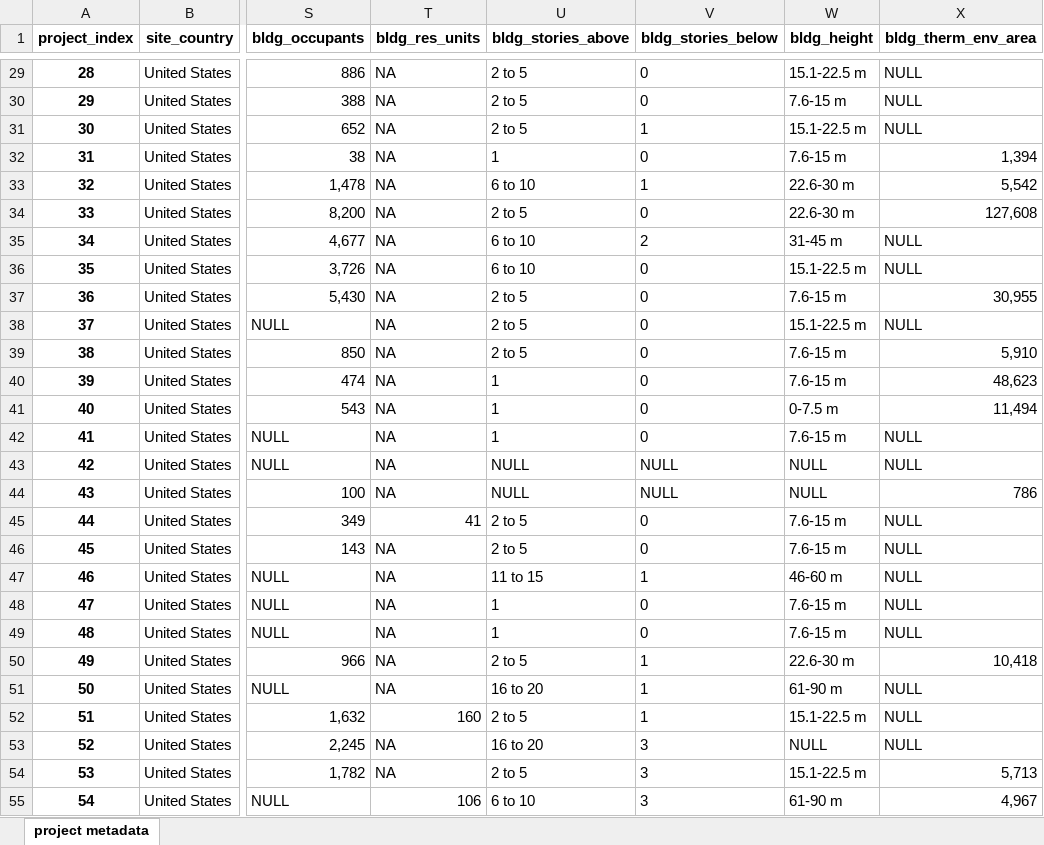
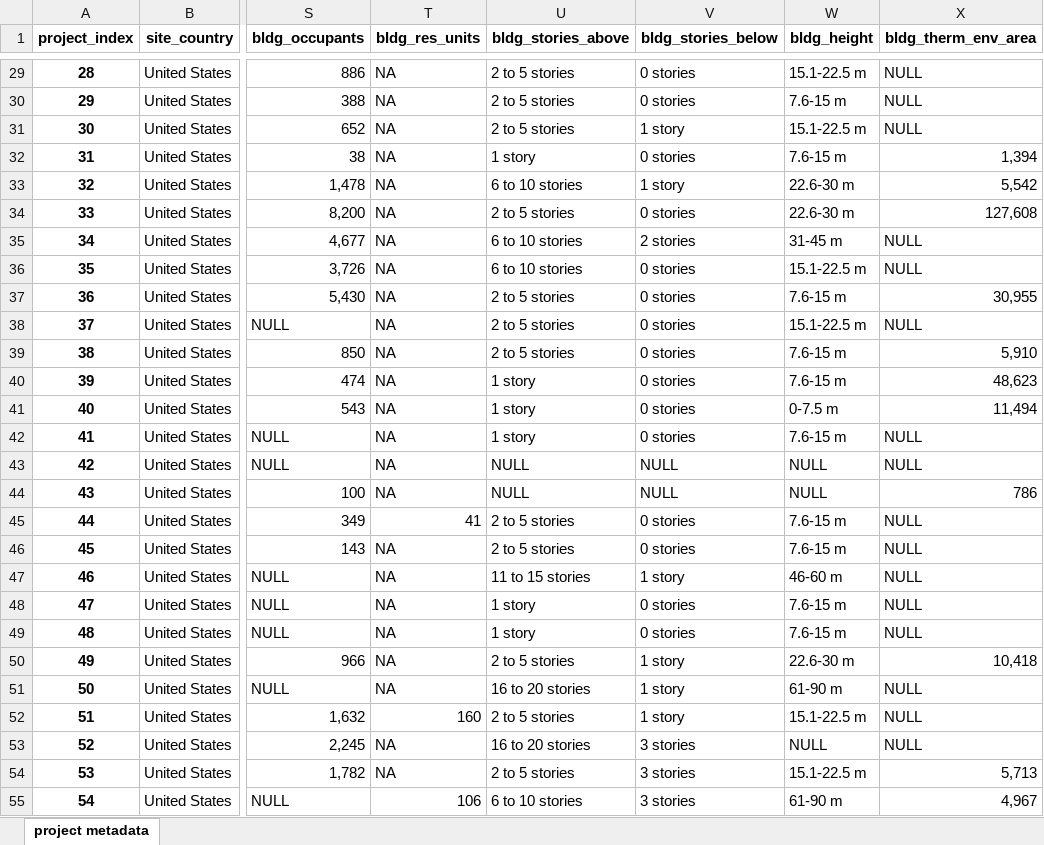
Before and after one commit to mchaf0126/CLF_Benchmark_Dashboard, an Excel workbook: data/buildings_metadata.xlsx, sheet project metadata, drawn as a sheet; only a part is shown, gaps mark what is left out; values as stored, in another font and other column widths than the file's, no borders; the diff covers the shown part only; the diff names each change by its address in the sheet, - before the commit and + after, or states it on an @@ line.

```diff
--- a/data/buildings_metadata.xlsx (sheet project metadata)
+++ b/data/buildings_metadata.xlsx (sheet project metadata)
-U29:U31 (bldg_stories_above): 2 to 5
+U29:U31 (bldg_stories_above): 2 to 5 stories
-V29:V30 (bldg_stories_below): 0
+V29:V30 (bldg_stories_below): 0 stories
-V31 (bldg_stories_below): 1
+V31 (bldg_stories_below): 1 story
-U32 (bldg_stories_above): 1
+U32 (bldg_stories_above): 1 story
-V32 (bldg_stories_below): 0
+V32 (bldg_stories_below): 0 stories
-U33 (bldg_stories_above): 6 to 10
+U33 (bldg_stories_above): 6 to 10 stories
-V33 (bldg_stories_below): 1
+V33 (bldg_stories_below): 1 story
-U34 (bldg_stories_above): 2 to 5
+U34 (bldg_stories_above): 2 to 5 stories
-V34 (bldg_stories_below): 0
+V34 (bldg_stories_below): 0 stories
-U35:U36 (bldg_stories_above): 6 to 10
+U35:U36 (bldg_stories_above): 6 to 10 stories
-V35 (bldg_stories_below): 2
+V35 (bldg_stories_below): 2 stories
-V36:V42 (bldg_stories_below): 0
+V36:V42 (bldg_stories_below): 0 stories
-U37:U39 (bldg_stories_above): 2 to 5
+U37:U39 (bldg_stories_above): 2 to 5 stories
-U40:U42 (bldg_stories_above): 1
+U40:U42 (bldg_stories_above): 1 story
-U45:U46 (bldg_stories_above): 2 to 5
+U45:U46 (bldg_stories_above): 2 to 5 stories
-V45:V46 (bldg_stories_below): 0
+V45:V46 (bldg_stories_below): 0 stories
-U47 (bldg_stories_above): 11 to 15
+U47 (bldg_stories_above): 11 to 15 stories
-V47 (bldg_stories_below): 1
+V47 (bldg_stories_below): 1 story
-U48:U49 (bldg_stories_above): 1
+U48:U49 (bldg_stories_above): 1 story
-V48:V49 (bldg_stories_below): 0
+V48:V49 (bldg_stories_below): 0 stories
-U50 (bldg_stories_above): 2 to 5
+U50 (bldg_stories_above): 2 to 5 stories
-V50:V52 (bldg_stories_below): 1
+V50:V52 (bldg_stories_below): 1 story
-U51 (bldg_stories_above): 16 to 20
+U51 (bldg_stories_above): 16 to 20 stories
-U52 (bldg_stories_above): 2 to 5
+U52 (bldg_stories_above): 2 to 5 stories
-U53 (bldg_stories_above): 16 to 20
+U53 (bldg_stories_above): 16 to 20 stories
-V53:V55 (bldg_stories_below): 3
+V53:V55 (bldg_stories_below): 3 stories
-U54 (bldg_stories_above): 2 to 5
+U54 (bldg_stories_above): 2 to 5 stories
-U55 (bldg_stories_above): 6 to 10
+U55 (bldg_stories_above): 6 to 10 stories
```
Also changed, not shown: 531 edited cells elsewhere in this sheet, 6 other files.
